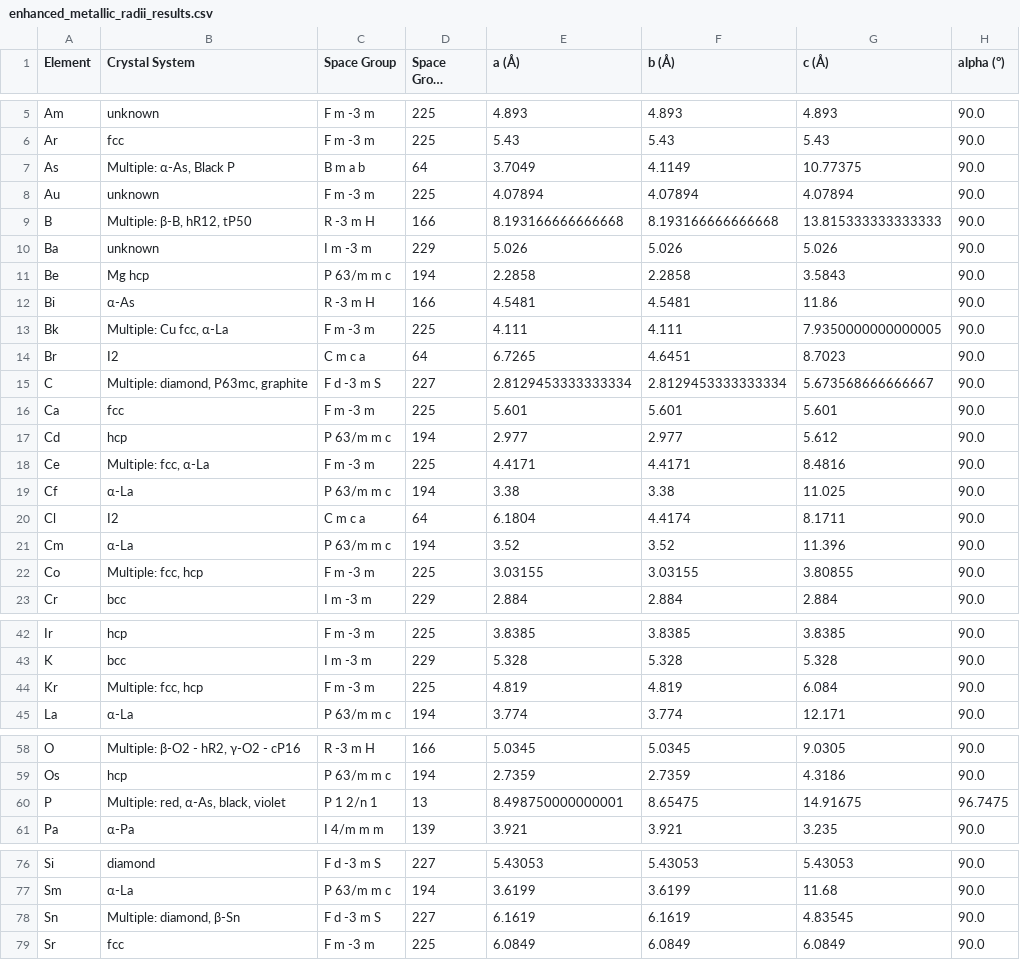
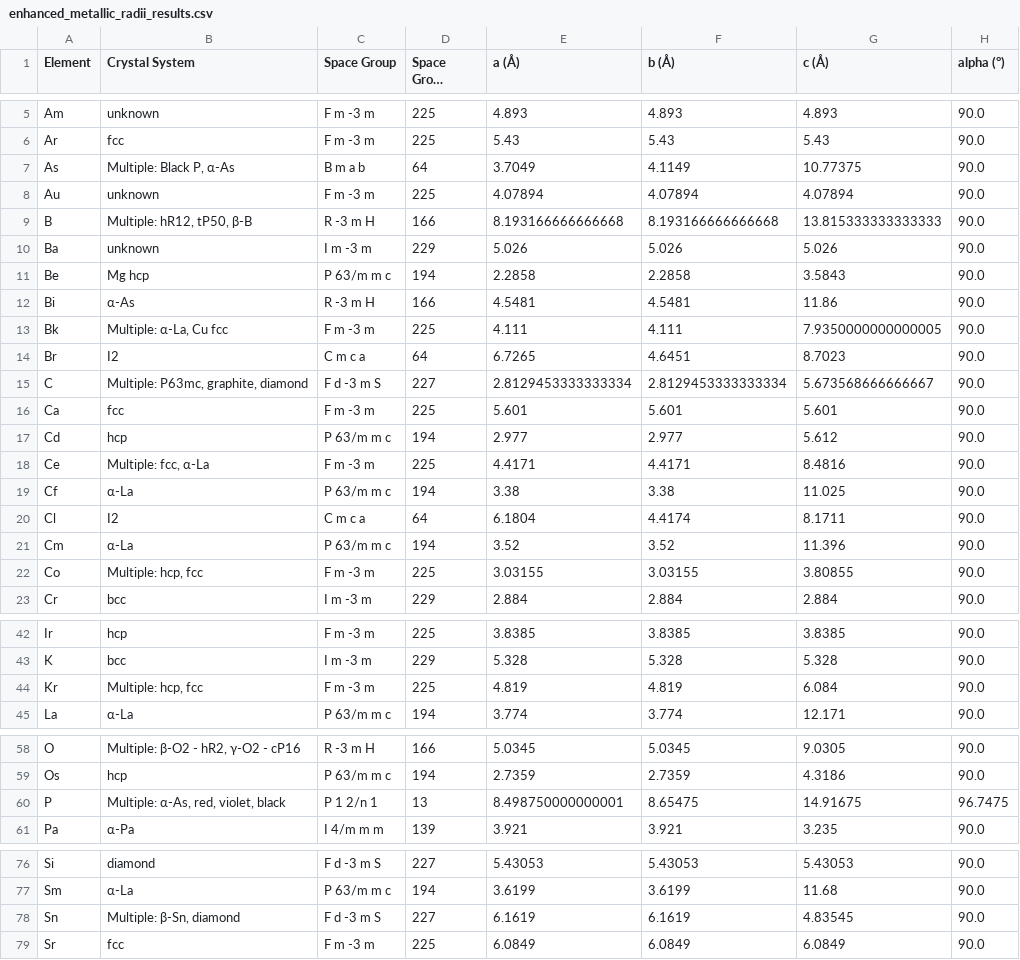
Before and after one commit to VuckWaze/Metallic-radii-calculator, a CSV file: output/enhanced_metallic_radii_results.csv, drawn as a sheet; only a part is shown, gaps mark what is left out; long unchanged cells end in …; the diff covers the shown part only; the diff names each change by its address in the sheet, - before the commit and + after, or states it on an @@ line.

```diff
--- a/output/enhanced_metallic_radii_results.csv
+++ b/output/enhanced_metallic_radii_results.csv
-B7 (Crystal System): Multiple: α-As, Black P
+B7 (Crystal System): Multiple: Black P, α-As
-B9 (Crystal System): Multiple: β-B, hR12, tP50
+B9 (Crystal System): Multiple: hR12, tP50, β-B
-B13 (Crystal System): Multiple: Cu fcc, α-La
+B13 (Crystal System): Multiple: α-La, Cu fcc
-B15 (Crystal System): Multiple: diamond, P63mc, graphite
+B15 (Crystal System): Multiple: P63mc, graphite, diamond
-B22 (Crystal System): Multiple: fcc, hcp
+B22 (Crystal System): Multiple: hcp, fcc
-B44 (Crystal System): Multiple: fcc, hcp
+B44 (Crystal System): Multiple: hcp, fcc
-B60 (Crystal System): Multiple: red, α-As, black, violet
+B60 (Crystal System): Multiple: α-As, red, violet, black
-B78 (Crystal System): Multiple: diamond, β-Sn
+B78 (Crystal System): Multiple: β-Sn, diamond
```
Also changed, not shown: 1 edited cell elsewhere in this file, 16 other files.
